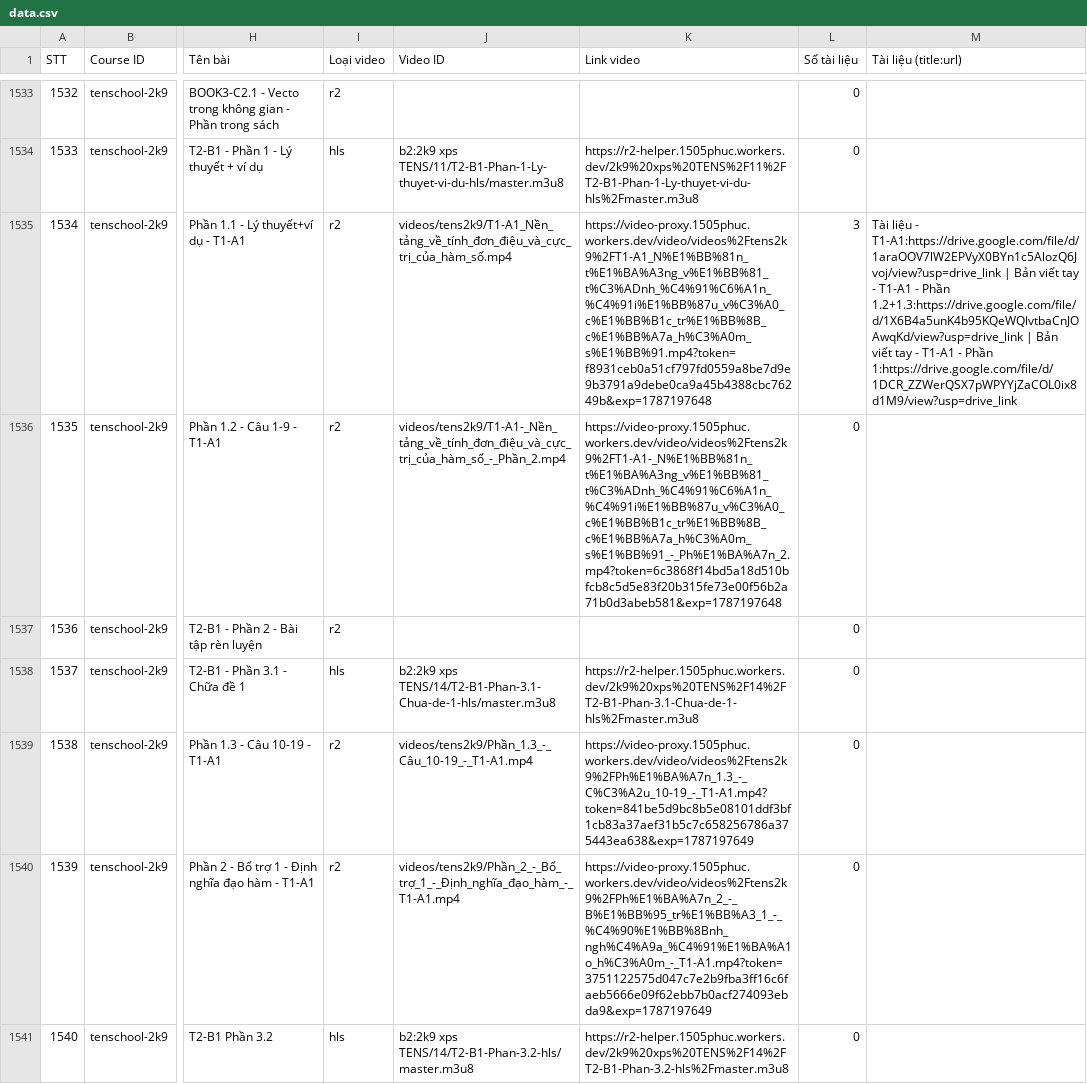
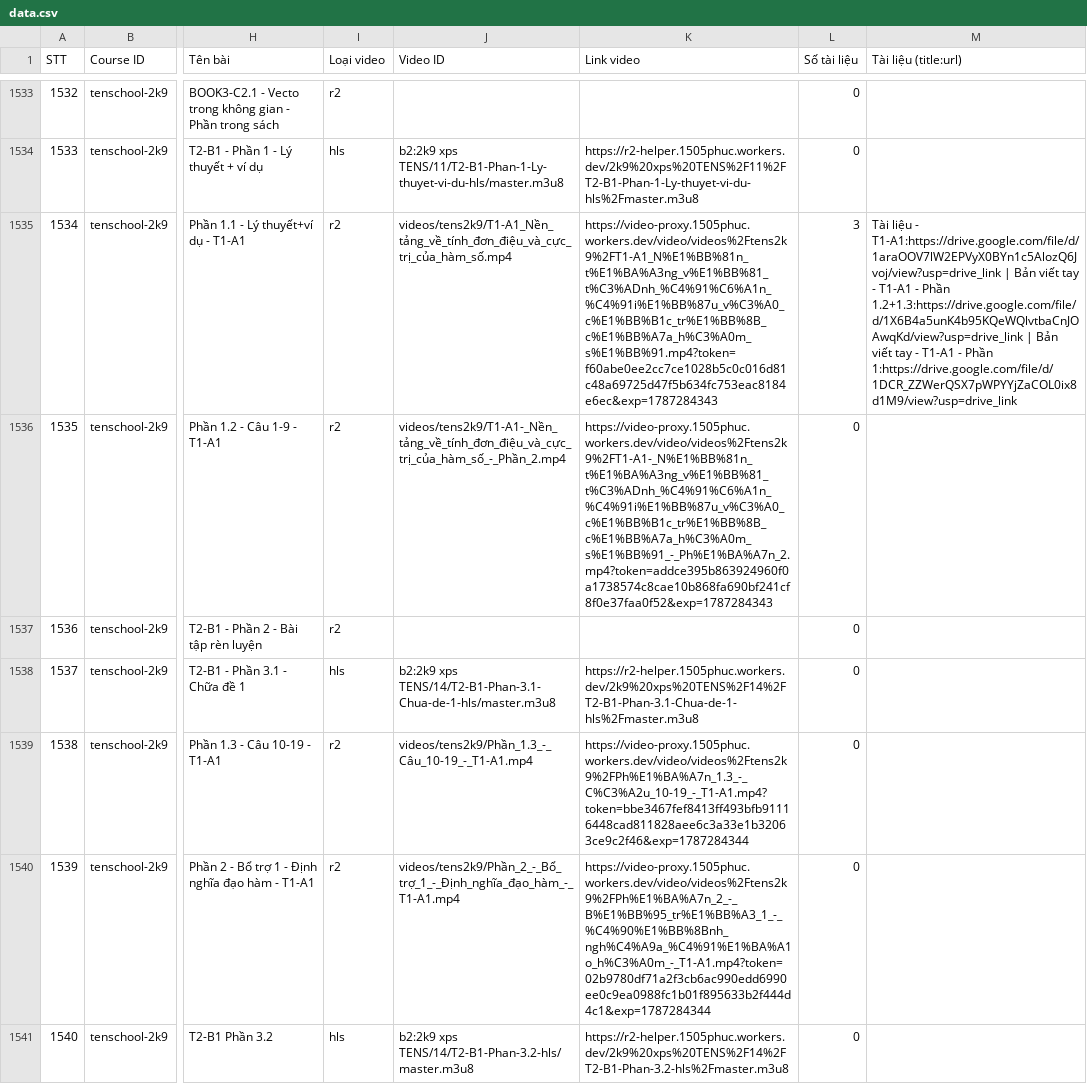
Before and after one commit to sdmsdjs/Course-Extractor, a CSV file: data.csv, drawn as a sheet; only a part is shown, gaps mark what is left out; the diff covers the shown part only; the diff names each change by its address in the sheet, - before the commit and + after, or states it on an @@ line.

Commit message:
Update data.csv

```diff
--- a/data.csv
+++ b/data.csv
-K1535 (Link video): https://video-proxy.1505phuc.workers.dev/video/videos%2Ftens2k9%2FT1-A1_N%E1%BB%81n_t%E1%BA%A3ng_v%E1%BB%81_t%C3%ADnh_%C4%91%C6%A1n_%C4%91i%E1%BB%87u_v%C3%A0_c%E1%BB%B1c_tr%E1%BB%8B_c%E1%BB%A7a_h%C3%A0m_s%E1%BB%91.mp4?token=f8931ceb0a51cf797fd0559a8be7d9e9b3791a9debe0ca9a45b4388cbc76249b&exp=1787197648
+K1535 (Link video): https://video-proxy.1505phuc.workers.dev/video/videos%2Ftens2k9%2FT1-A1_N%E1%BB%81n_t%E1%BA%A3ng_v%E1%BB%81_t%C3%ADnh_%C4%91%C6%A1n_%C4%91i%E1%BB%87u_v%C3%A0_c%E1%BB%B1c_tr%E1%BB%8B_c%E1%BB%A7a_h%C3%A0m_s%E1%BB%91.mp4?token=f60abe0ee2cc7ce1028b5c0c016d81c48a69725d47f5b634fc753eac8184e6ec&exp=1787284343
-K1536 (Link video): https://video-proxy.1505phuc.workers.dev/video/videos%2Ftens2k9%2FT1-A1-_N%E1%BB%81n_t%E1%BA%A3ng_v%E1%BB%81_t%C3%ADnh_%C4%91%C6%A1n_%C4%91i%E1%BB%87u_v%C3%A0_c%E1%BB%B1c_tr%E1%BB%8B_c%E1%BB%A7a_h%C3%A0m_s%E1%BB%91_-_Ph%E1%BA%A7n_2.mp4?token=6c3868f14bd5a18d510bfcb8c5d5e83f20b315fe73e00f56b2a71b0d3abeb581&exp=1787197648
+K1536 (Link video): https://video-proxy.1505phuc.workers.dev/video/videos%2Ftens2k9%2FT1-A1-_N%E1%BB%81n_t%E1%BA%A3ng_v%E1%BB%81_t%C3%ADnh_%C4%91%C6%A1n_%C4%91i%E1%BB%87u_v%C3%A0_c%E1%BB%B1c_tr%E1%BB%8B_c%E1%BB%A7a_h%C3%A0m_s%E1%BB%91_-_Ph%E1%BA%A7n_2.mp4?token=addce395b863924960f0a1738574c8cae10b868fa690bf241cf8f0e37faa0f52&exp=1787284343
-K1539 (Link video): https://video-proxy.1505phuc.workers.dev/video/videos%2Ftens2k9%2FPh%E1%BA%A7n_1.3_-_C%C3%A2u_10-19_-_T1-A1.mp4?token=841be5d9bc8b5e08101ddf3bf1cb83a37aef31b5c7c658256786a375443ea638&exp=1787197649
+K1539 (Link video): https://video-proxy.1505phuc.workers.dev/video/videos%2Ftens2k9%2FPh%E1%BA%A7n_1.3_-_C%C3%A2u_10-19_-_T1-A1.mp4?token=bbe3467fef8413ff493bfb91116448cad811828aee6c3a33e1b32063ce9c2f46&exp=1787284344
-K1540 (Link video): https://video-proxy.1505phuc.workers.dev/video/videos%2Ftens2k9%2FPh%E1%BA%A7n_2_-_B%E1%BB%95_tr%E1%BB%A3_1_-_%C4%90%E1%BB%8Bnh_ngh%C4%A9a_%C4%91%E1%BA%A1o_h%C3%A0m_-_T1-A1.mp4?token=3751122575d047c7e2b9fba3ff16c6faeb5666e09f62ebb7b0acf274093ebda9&exp=1787197649
+K1540 (Link video): https://video-proxy.1505phuc.workers.dev/video/videos%2Ftens2k9%2FPh%E1%BA%A7n_2_-_B%E1%BB%95_tr%E1%BB%A3_1_-_%C4%90%E1%BB%8Bnh_ngh%C4%A9a_%C4%91%E1%BA%A1o_h%C3%A0m_-_T1-A1.mp4?token=02b9780df71a2f3cb6ac990edd6990ee0c9ea0988fc1b01f895633b2f444d4c1&exp=1787284344
```
Also changed, not shown: 26 edited cells elsewhere in this file.
